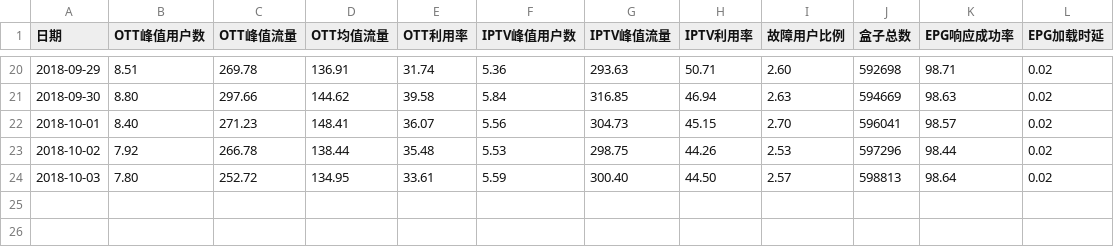
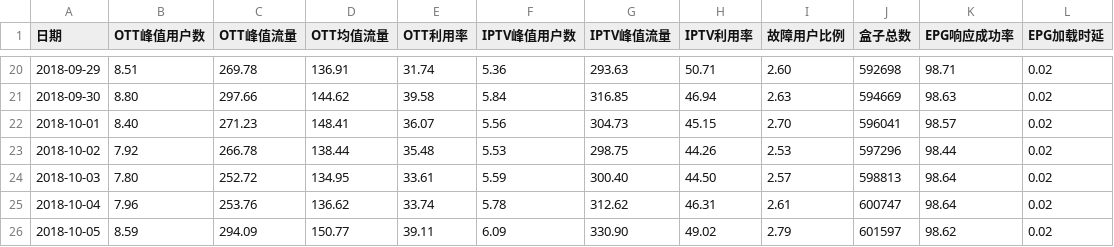
Before and after one commit to mtbdc-dy/LittlePrograms, a CSV file: web/webCrawler/cdn_rate.csv, drawn as a sheet; only a part is shown, gaps mark what is left out.

Commit message:
update cdn_rate. That's important

```diff
--- a/web/webCrawler/cdn_rate.csv
+++ b/web/webCrawler/cdn_rate.csv
@@ -24 +24,3 @@
 2018-10-03,7.80,252.72,134.95,33.61,5.59,300.40,44.50,2.57,598813,98.64,0.02
+2018-10-04,7.96,253.76,136.62,33.74,5.78,312.62,46.31,2.61,600747,98.64,0.02
+2018-10-05,8.59,294.09,150.77,39.11,6.09,330.90,49.02,2.79,601597,98.62,0.02
```
